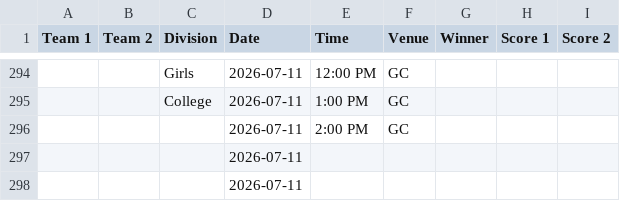
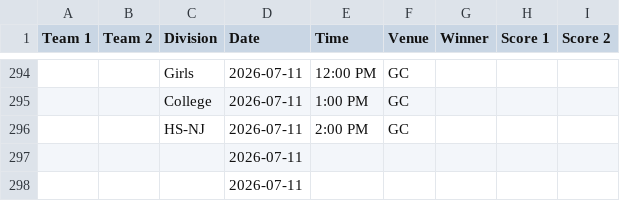
Before and after one commit to nacopticleague/mygamestab, a CSV file: data/games.csv, drawn as a sheet; only a part is shown, gaps mark what is left out; the diff names each change by its address in the sheet, - before the commit and + after, or states it on an @@ line.

Commit message:
Update data/games.csv from Google Sheet

```diff
--- a/data/games.csv
+++ b/data/games.csv
-C296 (Division): (empty)
+C296 (Division): HS-NJ
```
